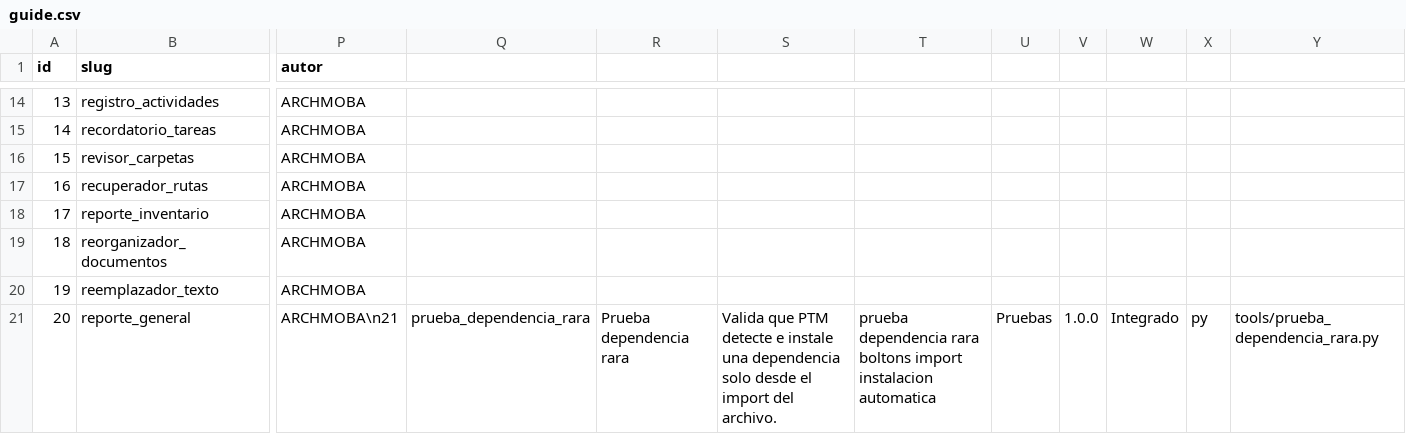
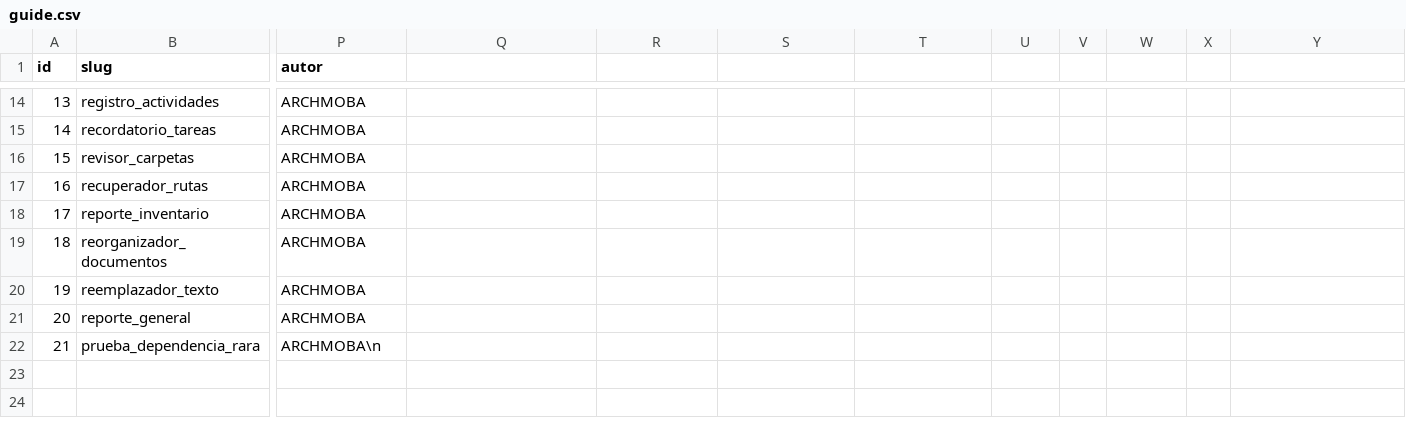
Before and after one commit to mobatfb/archmoba-config, a CSV file: PTM/guide.csv, drawn as a sheet; only a part is shown, gaps mark what is left out; rows hold the shown columns only; the diff covers the shown part only; the diff names each change by its address in the sheet, - before the commit and + after, or states it on an @@ line.

Commit message:
Corregir fila de prueba como registro independiente en guide.csv

```diff
--- a/PTM/guide.csv
+++ b/PTM/guide.csv
-P21 (autor): ARCHMOBA\n21
+P21 (autor): ARCHMOBA
-Q21: prueba_dependencia_rara
+Q21: (empty)
-R21: Prueba dependencia rara
+R21: (empty)
-S21: Valida que PTM detecte e instale una dependencia solo desde el import del archivo.
+S21: (empty)
-T21: prueba dependencia rara boltons import instalacion automatica
+T21: (empty)
-U21: Pruebas
+U21: (empty)
-V21: 1.0.0
+V21: (empty)
-W21: Integrado
+W21: (empty)
-X21: py
+X21: (empty)
-Y21: tools/prueba_dependencia_rara.py
+Y21: (empty)
+row 22: 21 | prueba_dependencia_rara | ARCHMOBA\n
```
Also changed, not shown: 5 edited cells elsewhere in this file.
